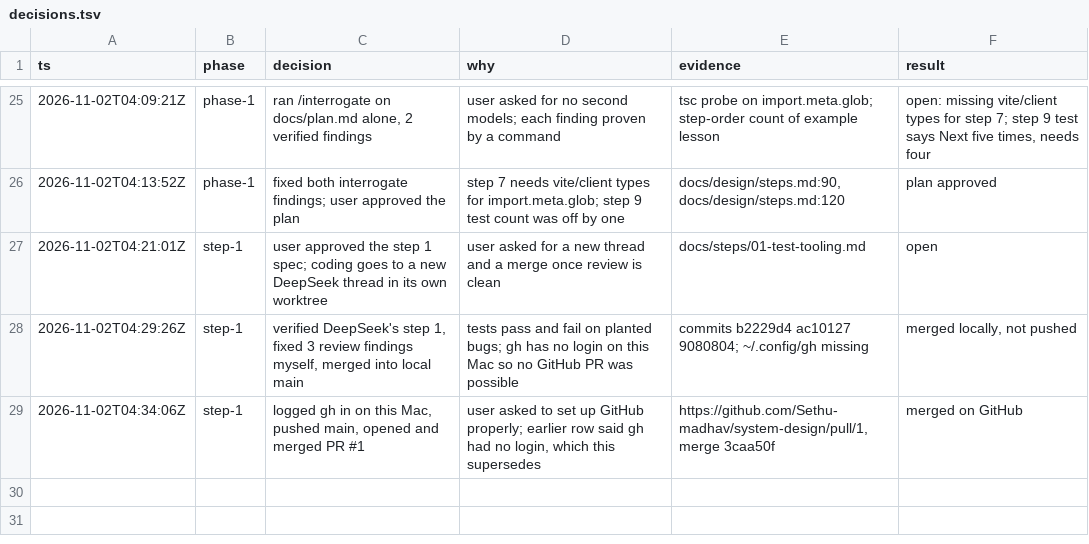
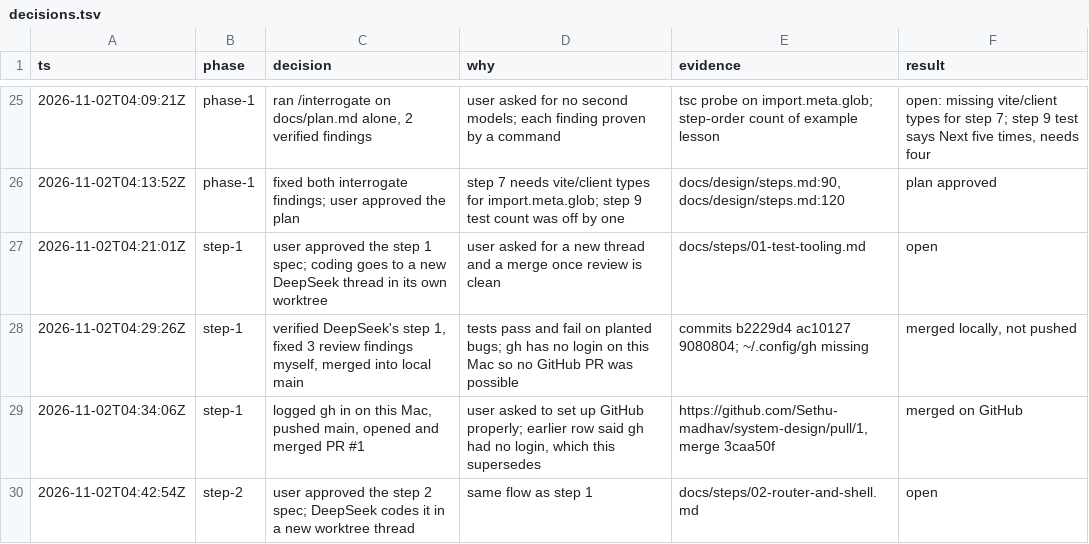
Before and after one commit to Sethu-madhav/system-design, a TSV file: docs/decisions.tsv, drawn as a sheet; only a part is shown, gaps mark what is left out.

```diff
--- a/docs/decisions.tsv
+++ b/docs/decisions.tsv
@@ -29 +29,2 @@ ts	phase	decision	why	evidence	result
 2026-11-02T04:34:06Z	step-1	logged gh in on this Mac, pushed main, opened and merged PR #1	user asked to set up GitHub properly; earlier row said gh had no login, which this supersedes	https://github.com/Sethu-madhav/system-design/pull/1, merge 3caa50f	merged on GitHub
+2026-11-02T04:42:54Z	step-2	user approved the step 2 spec; DeepSeek codes it in a new worktree thread	same flow as step 1	docs/steps/02-router-and-shell.md	open
```
Also changed, not shown: 1 other file.
